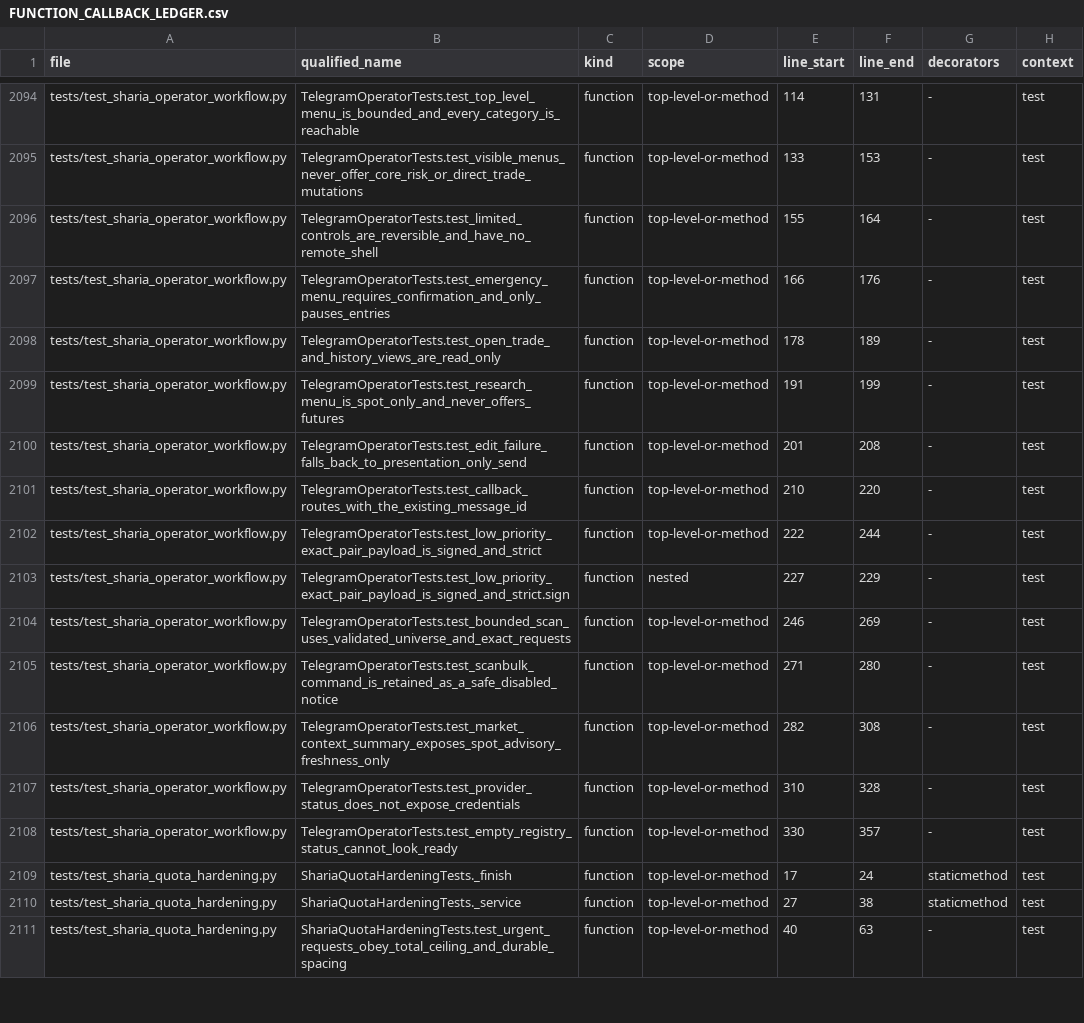
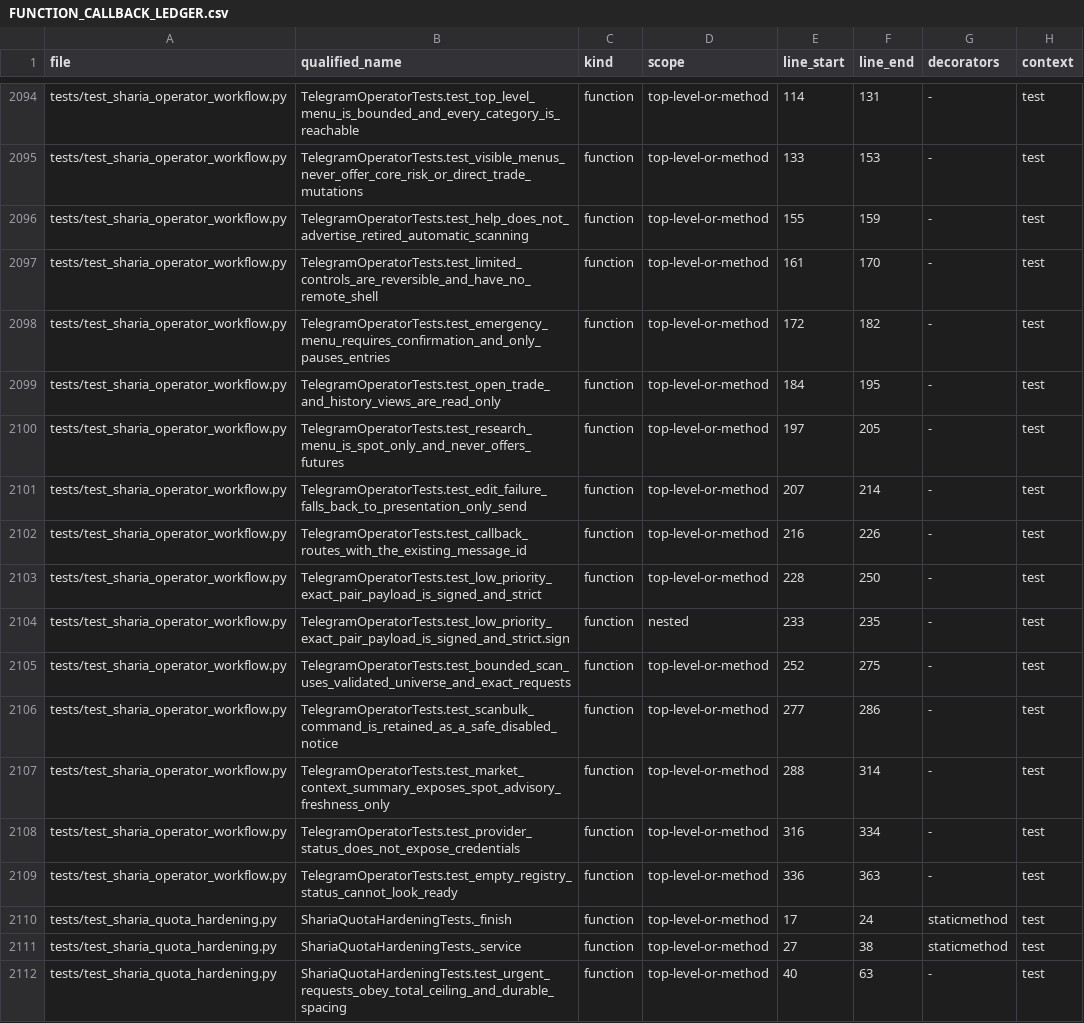
Before and after one commit to asad13-Binana/Binana-Binance-Spot-Trading-Sharia-Compliance-BOT-LIVE, a CSV file: docs/audit/FUNCTION_CALLBACK_LEDGER.csv, drawn as a sheet; only a part is shown, gaps mark what is left out.

Commit message:
Align Telegram help with the manual Sharia registry (#23)
Keep the safe owner menu and documentation consistent with the default manual-registry architecture. Automatic scanning and evidence-card approval remain disabled; protected strategy, execution, risk, Sharia controller, and registry content are unchanged.

```diff
--- a/docs/audit/FUNCTION_CALLBACK_LEDGER.csv
+++ b/docs/audit/FUNCTION_CALLBACK_LEDGER.csv
@@ -2095,15 +2095,16 @@ tests/test_sharia_operator_workflow.py,TelegramOperatorTests.test_top_level_menu
 tests/test_sharia_operator_workflow.py,TelegramOperatorTests.test_visible_menus_never_offer_core_risk_or_direct_trade_mutations,function,top-level-or-method,133,153,-,test
-tests/test_sharia_operator_workflow.py,TelegramOperatorTests.test_limited_controls_are_reversible_and_have_no_remote_shell,function,top-level-or-method,155,164,-,test
-tests/test_sharia_operator_workflow.py,TelegramOperatorTests.test_emergency_menu_requires_confirmation_and_only_pauses_entries,function,top-level-or-method,166,176,-,test
-tests/test_sharia_operator_workflow.py,TelegramOperatorTests.test_open_trade_and_history_views_are_read_only,function,top-level-or-method,178,189,-,test
-tests/test_sharia_operator_workflow.py,TelegramOperatorTests.test_research_menu_is_spot_only_and_never_offers_futures,function,top-level-or-method,191,199,-,test
-tests/test_sharia_operator_workflow.py,TelegramOperatorTests.test_edit_failure_falls_back_to_presentation_only_send,function,top-level-or-method,201,208,-,test
-tests/test_sharia_operator_workflow.py,TelegramOperatorTests.test_callback_routes_with_the_existing_message_id,function,top-level-or-method,210,220,-,test
-tests/test_sharia_operator_workflow.py,TelegramOperatorTests.test_low_priority_exact_pair_payload_is_signed_and_strict,function,top-level-or-method,222,244,-,test
-tests/test_sharia_operator_workflow.py,TelegramOperatorTests.test_low_priority_exact_pair_payload_is_signed_and_strict.sign,function,nested,227,229,-,test
-tests/test_sharia_operator_workflow.py,TelegramOperatorTests.test_bounded_scan_uses_validated_universe_and_exact_requests,function,top-level-or-method,246,269,-,test
-tests/test_sharia_operator_workflow.py,TelegramOperatorTests.test_scanbulk_command_is_retained_as_a_safe_disabled_notice,function,top-level-or-method,271,280,-,test
-tests/test_sharia_operator_workflow.py,TelegramOperatorTests.test_market_context_summary_exposes_spot_advisory_freshness_only,function,top-level-or-method,282,308,-,test
-tests/test_sharia_operator_workflow.py,TelegramOperatorTests.test_provider_status_does_not_expose_credentials,function,top-level-or-method,310,328,-,test
-tests/test_sharia_operator_workflow.py,TelegramOperatorTests.test_empty_registry_status_cannot_look_ready,function,top-level-or-method,330,357,-,test
+tests/test_sharia_operator_workflow.py,TelegramOperatorTests.test_help_does_not_advertise_retired_automatic_scanning,function,top-level-or-method,155,159,-,test
+tests/test_sharia_operator_workflow.py,TelegramOperatorTests.test_limited_controls_are_reversible_and_have_no_remote_shell,function,top-level-or-method,161,170,-,test
+tests/test_sharia_operator_workflow.py,TelegramOperatorTests.test_emergency_menu_requires_confirmation_and_only_pauses_entries,function,top-level-or-method,172,182,-,test
+tests/test_sharia_operator_workflow.py,TelegramOperatorTests.test_open_trade_and_history_views_are_read_only,function,top-level-or-method,184,195,-,test
+tests/test_sharia_operator_workflow.py,TelegramOperatorTests.test_research_menu_is_spot_only_and_never_offers_futures,function,top-level-or-method,197,205,-,test
+tests/test_sharia_operator_workflow.py,TelegramOperatorTests.test_edit_failure_falls_back_to_presentation_only_send,function,top-level-or-method,207,214,-,test
+tests/test_sharia_operator_workflow.py,TelegramOperatorTests.test_callback_routes_with_the_existing_message_id,function,top-level-or-method,216,226,-,test
+tests/test_sharia_operator_workflow.py,TelegramOperatorTests.test_low_priority_exact_pair_payload_is_signed_and_strict,function,top-level-or-method,228,250,-,test
+tests/test_sharia_operator_workflow.py,TelegramOperatorTests.test_low_priority_exact_pair_payload_is_signed_and_strict.sign,function,nested,233,235,-,test
+tests/test_sharia_operator_workflow.py,TelegramOperatorTests.test_bounded_scan_uses_validated_universe_and_exact_requests,function,top-level-or-method,252,275,-,test
+tests/test_sharia_operator_workflow.py,TelegramOperatorTests.test_scanbulk_command_is_retained_as_a_safe_disabled_notice,function,top-level-or-method,277,286,-,test
+tests/test_sharia_operator_workflow.py,TelegramOperatorTests.test_market_context_summary_exposes_spot_advisory_freshness_only,function,top-level-or-method,288,314,-,test
+tests/test_sharia_operator_workflow.py,TelegramOperatorTests.test_provider_status_does_not_expose_credentials,function,top-level-or-method,316,334,-,test
+tests/test_sharia_operator_workflow.py,TelegramOperatorTests.test_empty_registry_status_cannot_look_ready,function,top-level-or-method,336,363,-,test
 tests/test_sharia_quota_hardening.py,ShariaQuotaHardeningTests._finish,function,top-level-or-method,17,24,staticmethod,test
```
Also changed, not shown: docs/audit/FILE_REVIEW_LEDGER.csv, 5 other files.
